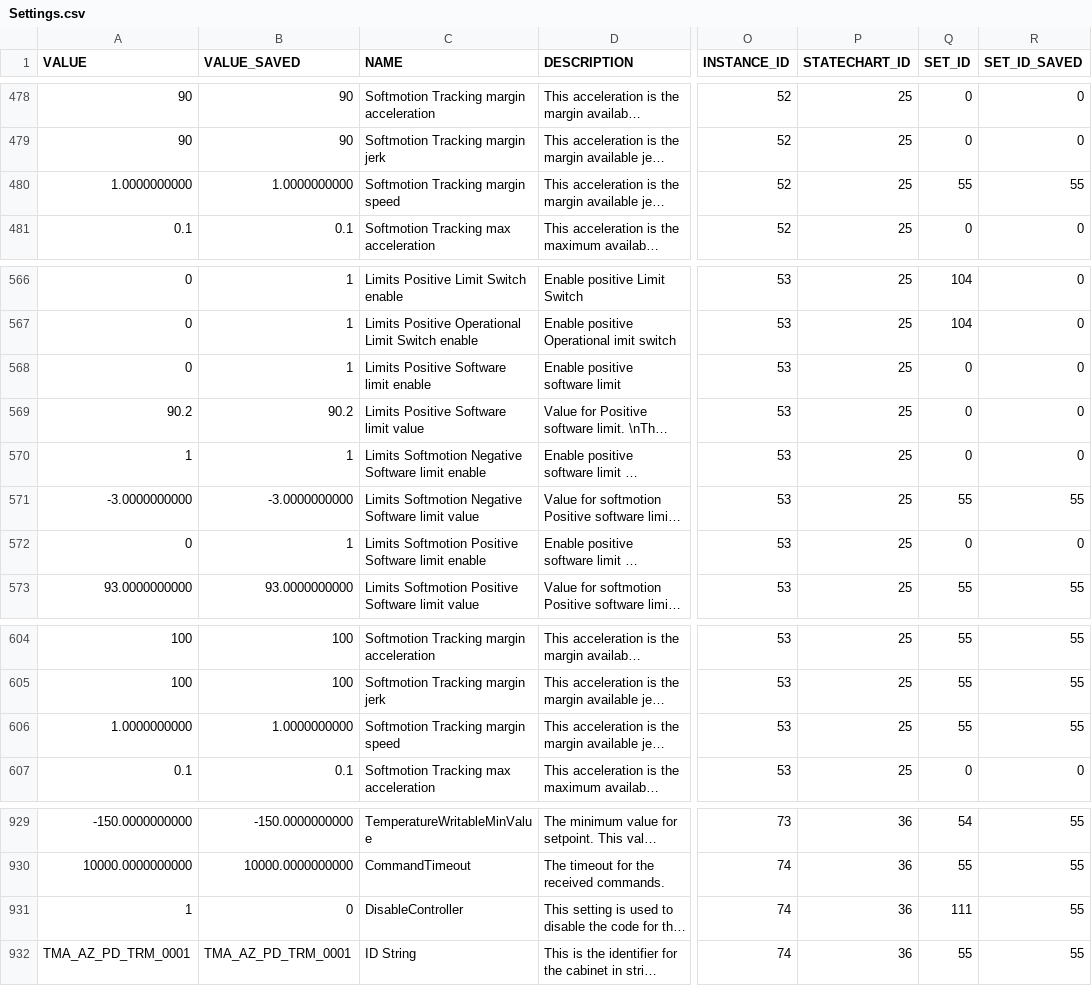
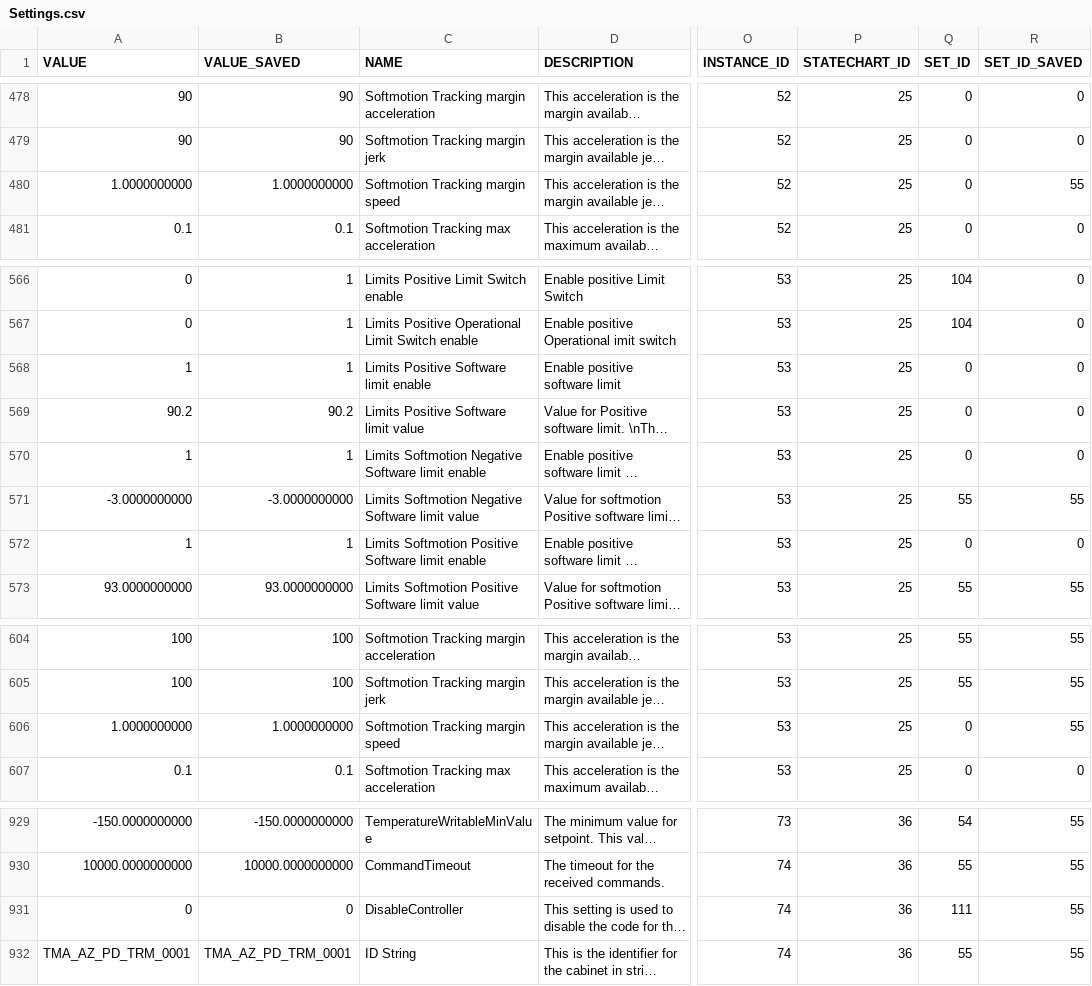
Before and after one commit to lsst-ts/ts_llconfig_mtcs, a CSV file: MTMount/Settings.csv, drawn as a sheet; only a part is shown, gaps mark what is left out; long unchanged cells end in …; the diff names each change by its address in the sheet, - before the commit and + after, or states it on an @@ line.

Commit message:
Files committed automatically by /home/lsst/LSST/mariadb-docker/settingsBackupCommit.sh script.

```diff
--- a/MTMount/Settings.csv
+++ b/MTMount/Settings.csv
-Q480 (SET_ID): 55
+Q480 (SET_ID): 0
-A568 (VALUE): 0
+A568 (VALUE): 1
-A572 (VALUE): 0
+A572 (VALUE): 1
-Q606 (SET_ID): 55
+Q606 (SET_ID): 0
-A931 (VALUE): 1
+A931 (VALUE): 0
```
